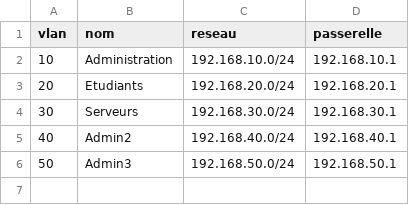
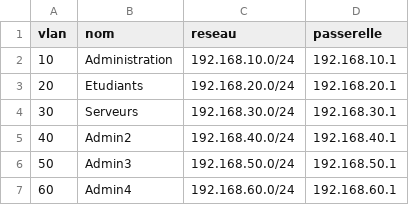
Before and after one commit to princepassy/infrastructure-reseau-eifi, a CSV file: adressage/plan-adressage.csv, drawn as a sheet.

Commit message:
ajout vlan 60

```diff
--- a/adressage/plan-adressage.csv
+++ b/adressage/plan-adressage.csv
@@ -6 +6,2 @@ vlan,nom,reseau,passerelle
 50,Admin3,192.168.50.0/24,192.168.50.1
+60,Admin4,192.168.60.0/24,192.168.60.1
```
